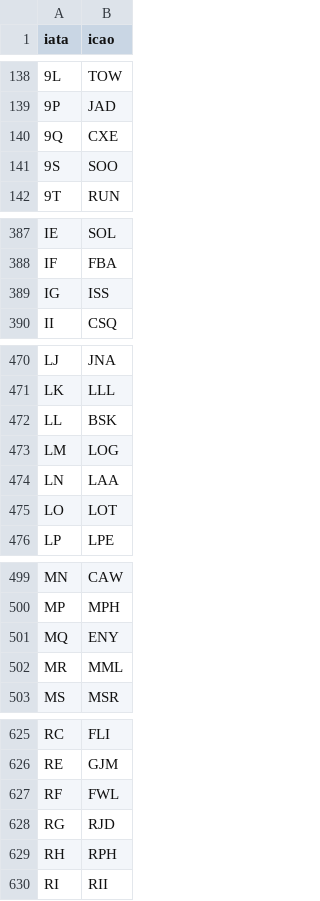
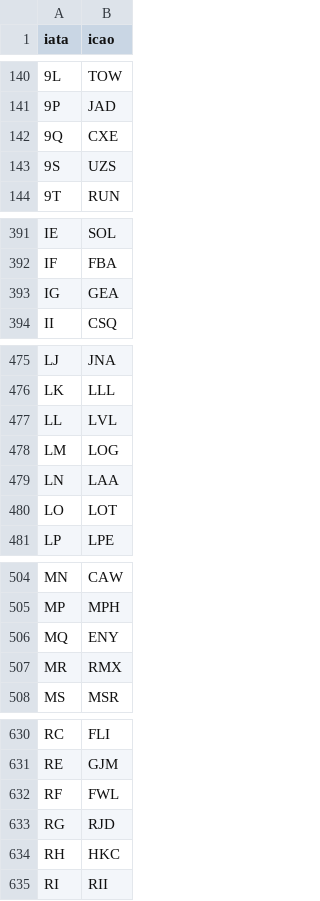
Before and after one commit to Ljubo32/acars-parser, a CSV file: internal/airlines/iataicao.csv, drawn as a sheet; only a part is shown, gaps mark what is left out; the diff covers the shown part only.

```diff
--- a/internal/airlines/iataicao.csv
+++ b/internal/airlines/iataicao.csv
@@ -140,3 +142,3 @@ iata,icao
 9Q,CXE
-9S,SOO
+9S,UZS
 9T,RUN
@@ -388,3 +392,3 @@ IE,SOL
 IF,FBA
-IG,ISS
+IG,GEA
 II,CSQ
@@ -471,3 +476,3 @@ LJ,JNA
 LK,LLL
-LL,BSK
+LL,LVL
 LM,LOG
@@ -501,3 +506,3 @@ MP,MPH
 MQ,ENY
-MR,MML
+MR,RMX
 MS,MSR
@@ -628,3 +633,3 @@ RF,FWL
 RG,RJD
-RH,RPH
+RH,HKC
 RI,RII
```
Also changed, not shown: 7 added rows and 8 edited cells elsewhere in this file, 27 other files.
